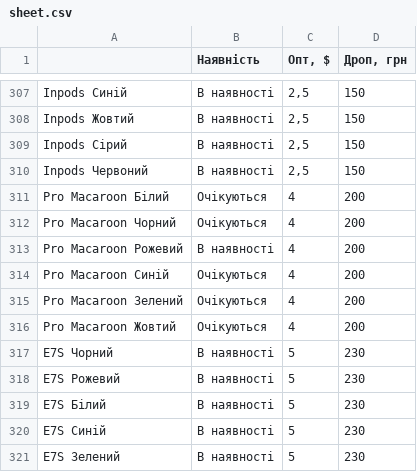
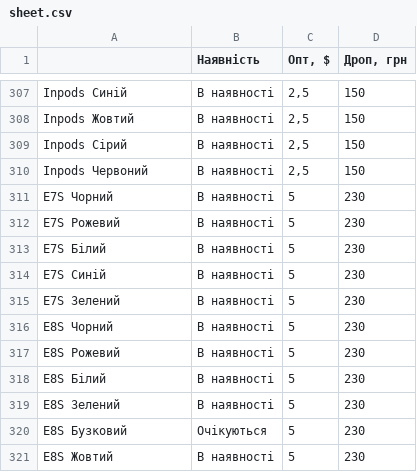
Before and after one commit to linequantum-svg/Price, a CSV file: sheet.csv, drawn as a sheet; only a part is shown, gaps mark what is left out; the shorter side is filled out with more unchanged rows; the diff names each change by its address in the sheet, - before the commit and + after, or states it on an @@ line.

Commit message:
Remove Pro Macaroon headphones

```diff
--- a/sheet.csv
+++ b/sheet.csv
-row 311: Pro Macaroon Білий | Очікуються | 4 | 200
-row 312: Pro Macaroon Чорний | Очікуються | 4 | 200
-row 313: Pro Macaroon Рожевий | В наявності | 4 | 200
-row 314: Pro Macaroon Синій | Очікуються | 4 | 200
-row 315: Pro Macaroon Зелений | Очікуються | 4 | 200
-row 316: Pro Macaroon Жовтий | Очікуються | 4 | 200
```
Also changed, not shown: 19 other files.
